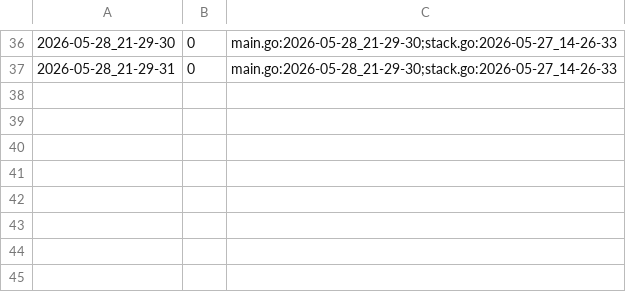
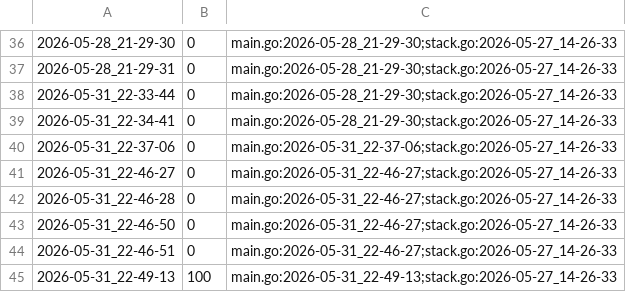
Before and after one commit to qxcode-course/ed-seg-bloco-a-pepe123uyt, a CSV file: ED/.tko/track/ed@queimando/track.csv, drawn as a sheet; only a part is shown, gaps mark what is left out; the diff names each change by its address in the sheet, - before the commit and + after, or states it on an @@ line.

```diff
--- a/ED/.tko/track/ed@queimando/track.csv
+++ b/ED/.tko/track/ed@queimando/track.csv
+row 38: 2026-05-31_22-33-44 | 0 | main.go:2026-05-28_21-29-30;stack.go:2026-05-27_14-26-33
+row 39: 2026-05-31_22-34-41 | 0 | main.go:2026-05-28_21-29-30;stack.go:2026-05-27_14-26-33
+row 40: 2026-05-31_22-37-06 | 0 | main.go:2026-05-31_22-37-06;stack.go:2026-05-27_14-26-33
+row 41: 2026-05-31_22-46-27 | 0 | main.go:2026-05-31_22-46-27;stack.go:2026-05-27_14-26-33
+row 42: 2026-05-31_22-46-28 | 0 | main.go:2026-05-31_22-46-27;stack.go:2026-05-27_14-26-33
+row 43: 2026-05-31_22-46-50 | 0 | main.go:2026-05-31_22-46-27;stack.go:2026-05-27_14-26-33
+row 44: 2026-05-31_22-46-51 | 0 | main.go:2026-05-31_22-46-27;stack.go:2026-05-27_14-26-33
+row 45: 2026-05-31_22-49-13 | 100 | main.go:2026-05-31_22-49-13;stack.go:2026-05-27_14-26-33
```
Also changed, not shown: ED/.tko/track/ed@battleship/track.csv, 9 other files.
